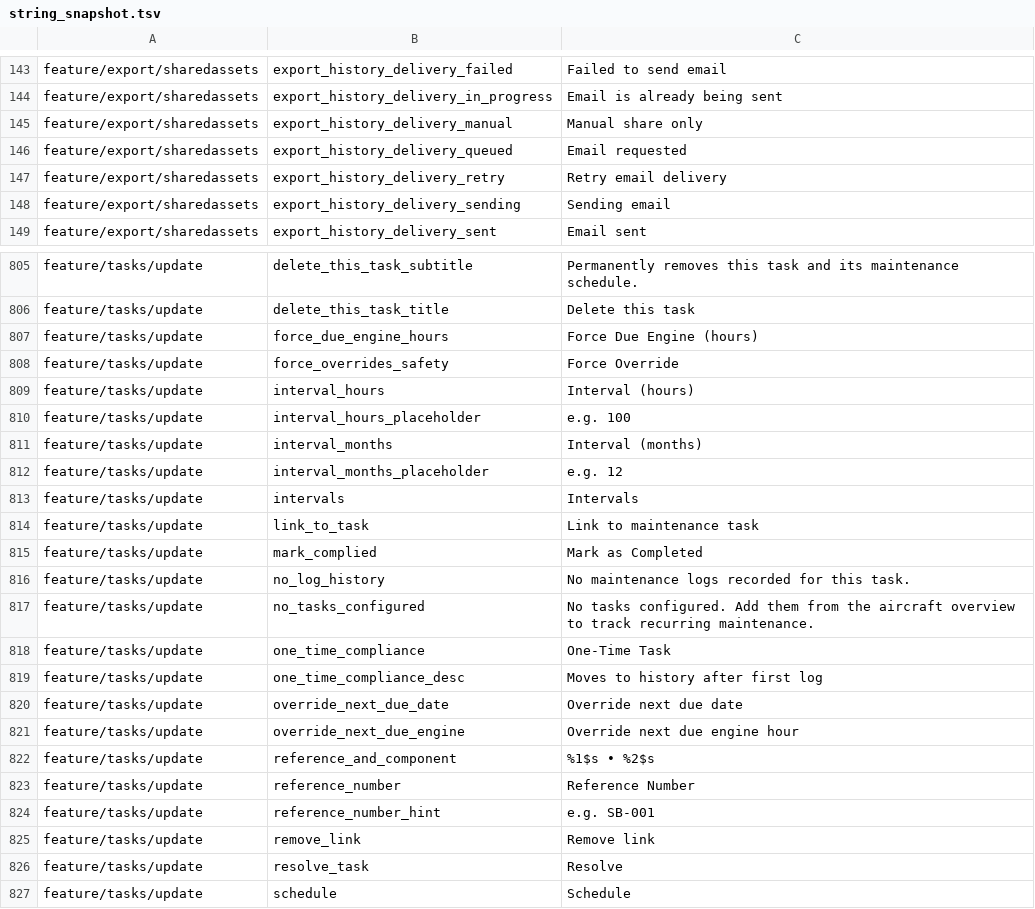
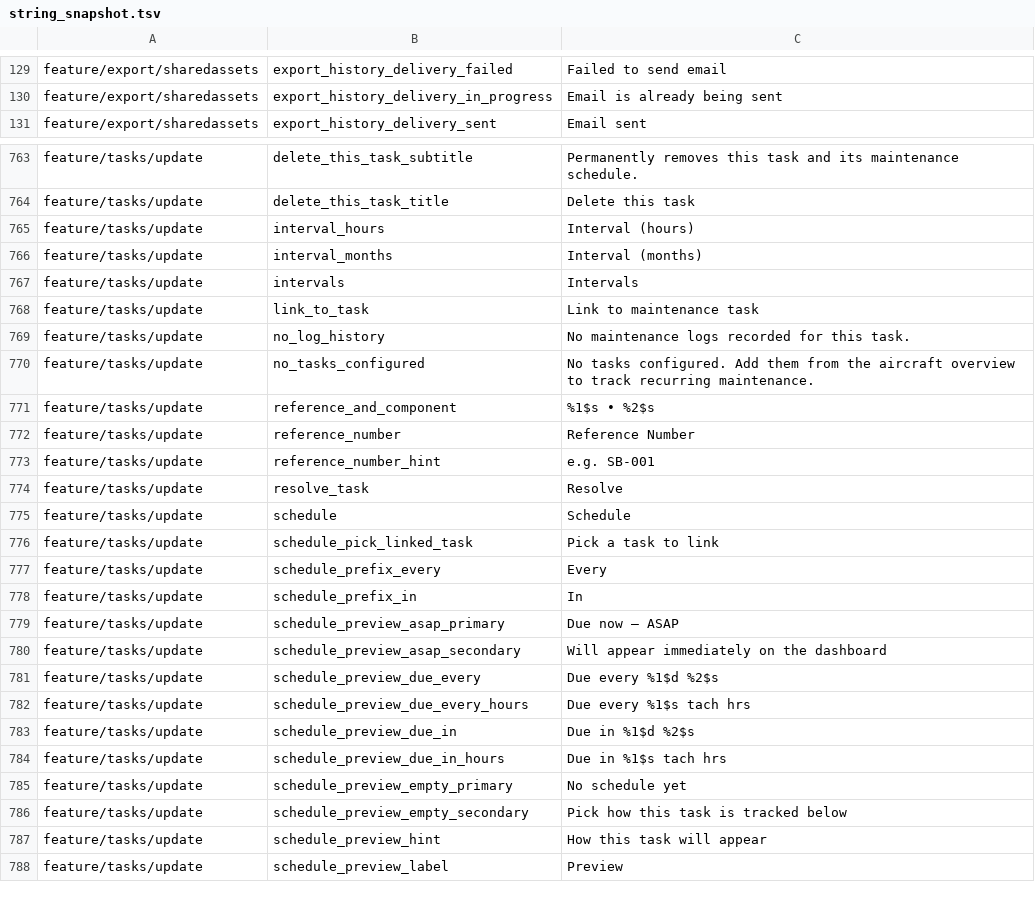
Before and after one commit to fz172/squawkit, a TSV file: core/template/src/androidHostTest/resources/string_snapshot.tsv, drawn as a sheet; only a part is shown, gaps mark what is left out; the shorter side is filled out with more unchanged rows; the diff covers the shown part only.

Commit message:
feat(phase2): task strings through the lexicon, and delete 66 dead strings (#656)
Converts 6 strings across the three task modules. All per-thing surfaces: a task belongs to one
thing, so the selected thing's words are the right words — the rule the technician revert
established.

Ten of the module's sixteen candidates are not conversions:

- The four compliance_type_* strings and "Maintenance Tasks" are whole lexicon values, so they are
  #657's, the same rule the squawk and sharing modules followed.
- compliance_notes_hint ("e.g. One-time inspection of fuel lines...") and no_tasks_yet_description
  ("Tap + to add inspections, part replacements, and other checks") are per-template *example
  copy*. They have no noun to substitute — the whole sentence has to be rewritten per template
  (design §10a), which is a different job from filling a slot.
- Three had no call site at all.

That last one opened up. A full sweep found 66 strings with no mention anywhere outside
strings.xml — no generated accessor, no import, no reference of any kind in Kotlin, Swift, XML,
Gradle, or JS. All resource access goes through generated accessors, with no dynamic lookup
anywhere in the codebase, so a literal name search is complete rather than approximate. They are
deleted here: leftovers from the export delivery-email flow, force-due-engine-hours, one-time
compliance, an older tab layout, and attachment upload errors whose state is now shown with an icon
instead.

Converting a dead string is worse than leaving it. A recipe on a string nothing renders passes
forever while testing nothing, and neither guard can see it — the round-trip has no placeholder to
fill and the bare-call check has no call to find. One such recipe survived the first attempt at
removing it, because reformatting had rewrapped the line the delete was matching on, and it sat
there green. That is the shape of the problem in miniature.

Snapshot drops 969 -> 903 entries. The deletions are the legitimate "string removed" path the test
documents, taken deliberately in the same commit.

Verified on all three platforms.

```diff
--- a/core/template/src/androidHostTest/resources/string_snapshot.tsv
+++ b/core/template/src/androidHostTest/resources/string_snapshot.tsv
@@ -144,6 +130,2 @@ feature/export/sharedassets	export_history_delivery_failed	Failed to send email
 feature/export/sharedassets	export_history_delivery_in_progress	Email is already being sent
-feature/export/sharedassets	export_history_delivery_manual	Manual share only
-feature/export/sharedassets	export_history_delivery_queued	Email requested
-feature/export/sharedassets	export_history_delivery_retry	Retry email delivery
-feature/export/sharedassets	export_history_delivery_sending	Sending email
 feature/export/sharedassets	export_history_delivery_sent	Email sent
@@ -806,17 +764,8 @@ feature/tasks/update	delete_this_task_subtitle	Permanently removes this task and
 feature/tasks/update	delete_this_task_title	Delete this task
-feature/tasks/update	force_due_engine_hours	Force Due Engine (hours)
-feature/tasks/update	force_overrides_safety	Force Override
 feature/tasks/update	interval_hours	Interval (hours)
-feature/tasks/update	interval_hours_placeholder	e.g. 100
 feature/tasks/update	interval_months	Interval (months)
-feature/tasks/update	interval_months_placeholder	e.g. 12
 feature/tasks/update	intervals	Intervals
 feature/tasks/update	link_to_task	Link to maintenance task
-feature/tasks/update	mark_complied	Mark as Completed
 feature/tasks/update	no_log_history	No maintenance logs recorded for this task.
 feature/tasks/update	no_tasks_configured	No tasks configured. Add them from the aircraft overview to track recurring maintenance.
-feature/tasks/update	one_time_compliance	One-Time Task
-feature/tasks/update	one_time_compliance_desc	Moves to history after first log
-feature/tasks/update	override_next_due_date	Override next due date
-feature/tasks/update	override_next_due_engine	Override next due engine hour
 feature/tasks/update	reference_and_component	%1$s • %2$s
@@ -824,3 +773,2 @@ feature/tasks/update	reference_number	Reference Number
 feature/tasks/update	reference_number_hint	e.g. SB-001
-feature/tasks/update	remove_link	Remove link
 feature/tasks/update	resolve_task	Resolve
```
Also changed, not shown: 52 removed rows elsewhere in this file, 20 other files.
